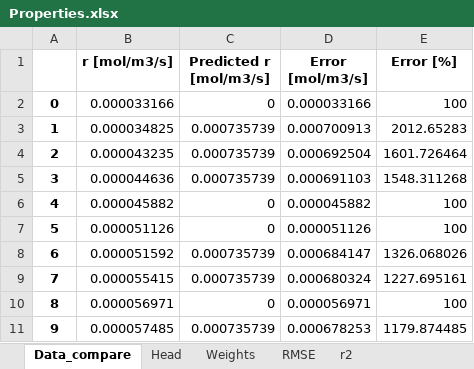
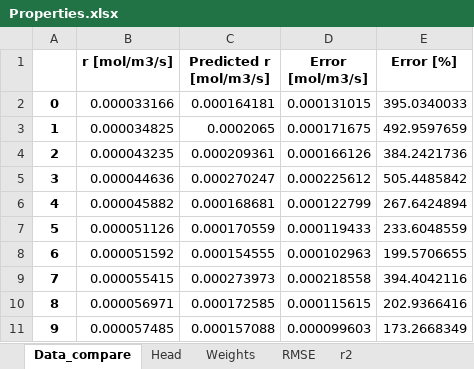
Before and after one commit to antekpawel/pythonProject_master_thesis, an Excel workbook: IP_NN/Properties.xlsx, sheet Data_compare, drawn as a sheet; only a part is shown; values as stored, in another font and other column widths than the file's, no borders; the diff covers the shown part only; the diff names each change by its address in the sheet, - before the commit and + after, or states it on an @@ line.

```diff
--- a/IP_NN/Properties.xlsx (sheet Data_compare)
+++ b/IP_NN/Properties.xlsx (sheet Data_compare)
-C2 (Predicted r [mol/m3/s]): 0
+C2 (Predicted r [mol/m3/s]): 0.000164181
-D2 (Error [mol/m3/s]): 0.000033166
+D2 (Error [mol/m3/s]): 0.000131015
-E2 (Error [%]): 100
+E2 (Error [%]): 395.0340033
-C3 (Predicted r [mol/m3/s]): 0.000735739
+C3 (Predicted r [mol/m3/s]): 0.0002065
-D3 (Error [mol/m3/s]): 0.000700913
+D3 (Error [mol/m3/s]): 0.000171675
-E3 (Error [%]): 2012.65283
+E3 (Error [%]): 492.9597659
-C4 (Predicted r [mol/m3/s]): 0.000735739
+C4 (Predicted r [mol/m3/s]): 0.000209361
-D4 (Error [mol/m3/s]): 0.000692504
+D4 (Error [mol/m3/s]): 0.000166126
-E4 (Error [%]): 1601.726464
+E4 (Error [%]): 384.2421736
-C5 (Predicted r [mol/m3/s]): 0.000735739
+C5 (Predicted r [mol/m3/s]): 0.000270247
-D5 (Error [mol/m3/s]): 0.000691103
+D5 (Error [mol/m3/s]): 0.000225612
-E5 (Error [%]): 1548.311268
+E5 (Error [%]): 505.4485842
-C6 (Predicted r [mol/m3/s]): 0
+C6 (Predicted r [mol/m3/s]): 0.000168681
-D6 (Error [mol/m3/s]): 0.000045882
+D6 (Error [mol/m3/s]): 0.000122799
-E6 (Error [%]): 100
+E6 (Error [%]): 267.6424894
-C7 (Predicted r [mol/m3/s]): 0
+C7 (Predicted r [mol/m3/s]): 0.000170559
-D7 (Error [mol/m3/s]): 0.000051126
+D7 (Error [mol/m3/s]): 0.000119433
-E7 (Error [%]): 100
+E7 (Error [%]): 233.6048559
-C8 (Predicted r [mol/m3/s]): 0.000735739
+C8 (Predicted r [mol/m3/s]): 0.000154555
-D8 (Error [mol/m3/s]): 0.000684147
+D8 (Error [mol/m3/s]): 0.000102963
-E8 (Error [%]): 1326.068026
+E8 (Error [%]): 199.5706655
-C9 (Predicted r [mol/m3/s]): 0.000735739
+C9 (Predicted r [mol/m3/s]): 0.000273973
-D9 (Error [mol/m3/s]): 0.000680324
+D9 (Error [mol/m3/s]): 0.000218558
-E9 (Error [%]): 1227.695161
+E9 (Error [%]): 394.4042116
-C10 (Predicted r [mol/m3/s]): 0
+C10 (Predicted r [mol/m3/s]): 0.000172585
-D10 (Error [mol/m3/s]): 0.000056971
+D10 (Error [mol/m3/s]): 0.000115615
-E10 (Error [%]): 100
+E10 (Error [%]): 202.9366416
-C11 (Predicted r [mol/m3/s]): 0.000735739
+C11 (Predicted r [mol/m3/s]): 0.000157088
-D11 (Error [mol/m3/s]): 0.000678253
+D11 (Error [mol/m3/s]): 0.000099603
-E11 (Error [%]): 1179.874485
+E11 (Error [%]): 173.2668349
```
Also changed, not shown: 915 edited cells elsewhere in this sheet, sheet RMSE, sheet Weights, sheet r2, 10 other files.
